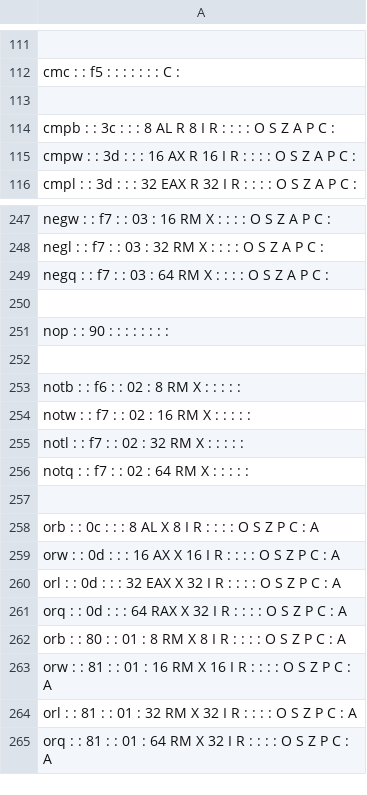
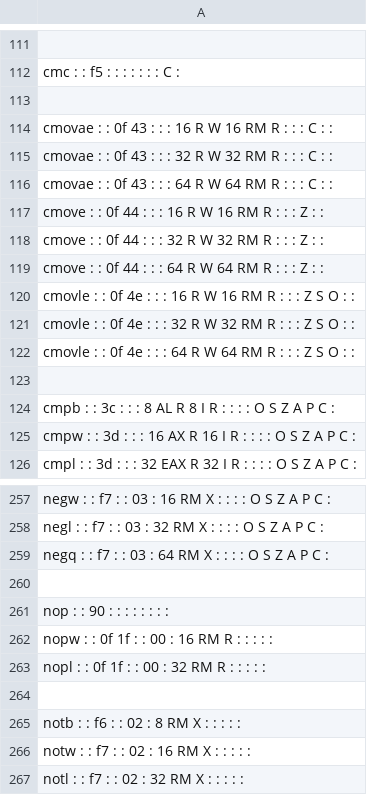
Before and after one commit to StanfordPL/x64asm, a CSV file: src/codegen/x64.csv, drawn as a sheet; only a part is shown, gaps mark what is left out; the shorter side is filled out with more unchanged rows; the diff names each change by its address in the sheet, - before the commit and + after, or states it on an @@ line.

Commit message:
Added new instructions to spreadsheet.
Couldn't get setxx to work; wouldn't emit argument. Left them out for now.
Those are on page 2 of the ods file if you want to look at them.

```diff
--- a/src/codegen/x64.csv
+++ b/src/codegen/x64.csv
+row 114: cmovae : : 0f 43 : : : 16 R W 16 RM R : : : C : :
+row 115: cmovae : : 0f 43 : : : 32 R W 32 RM R : : : C : :
+row 116: cmovae : : 0f 43 : : : 64 R W 64 RM R : : : C : :
+row 117: cmove : : 0f 44 : : : 16 R W 16 RM R : : : Z : :
+row 118: cmove : : 0f 44 : : : 32 R W 32 RM R : : : Z : :
+row 119: cmove : : 0f 44 : : : 64 R W 64 RM R : : : Z : :
+row 120: cmovle : : 0f 4e : : : 16 R W 16 RM R : : : Z S O : :
+row 121: cmovle : : 0f 4e : : : 32 R W 32 RM R : : : Z S O : :
+row 122: cmovle : : 0f 4e : : : 64 R W 64 RM R : : : Z S O : :
+row 123: (empty)
+row 262: nopw : : 0f 1f : : 00 : 16 RM R : : : : :
+row 263: nopl : : 0f 1f : : 00 : 32 RM R : : : : :
```
Also changed, not shown: 1 other file.
